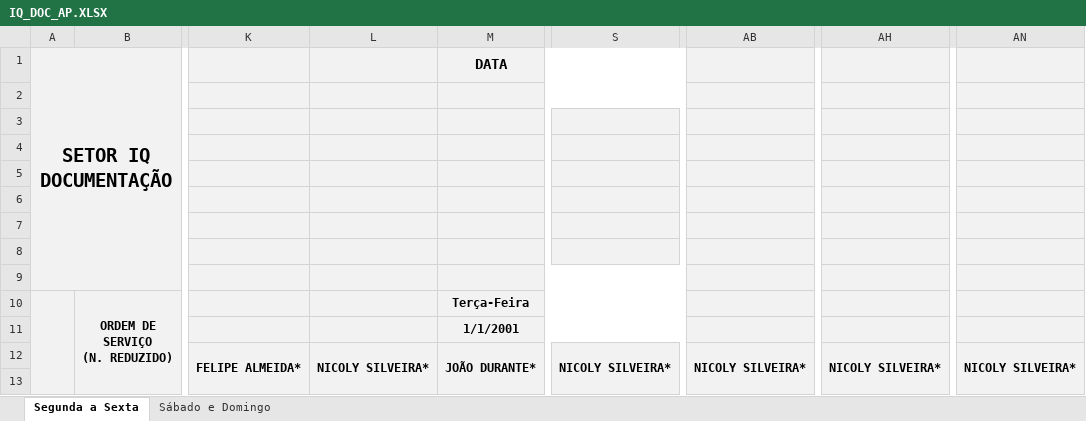
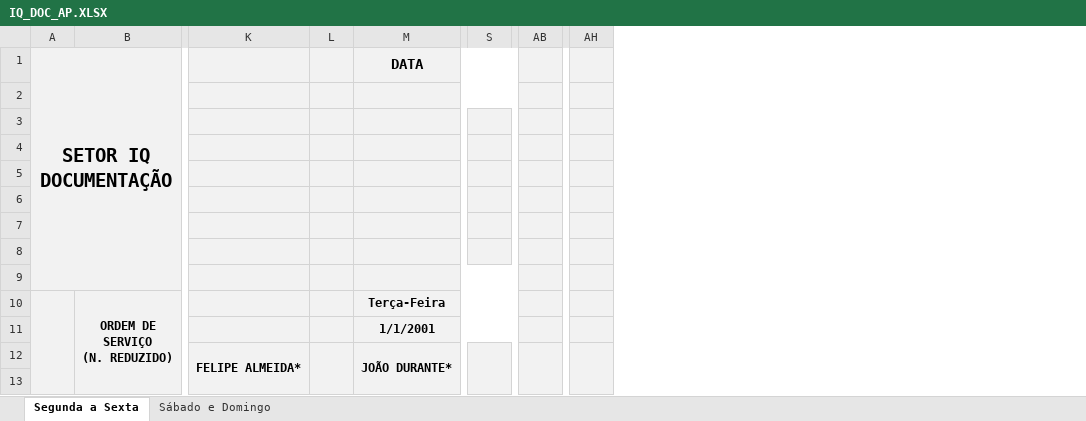
Before and after one commit to flipbit03/sisaprop, an Excel workbook: outputs/sisaprophelper#autoaprop/autoapropxlsx/IQ_DOC_AP.XLSX, sheet Segunda a Sexta, drawn as a sheet; only a part is shown, gaps mark what is left out; values as stored, in another font and other column widths than the file's, no borders; removed rows and columns are numbered as before the commit, all else as after; the diff names each change by its address in the sheet, - before the commit and + after, or states it on an @@ line.

```diff
--- a/outputs/sisaprophelper#autoaprop/autoapropxlsx/IQ_DOC_AP.XLSX (sheet Segunda a Sexta)
+++ b/outputs/sisaprophelper#autoaprop/autoapropxlsx/IQ_DOC_AP.XLSX (sheet Segunda a Sexta)
-column L, row 12: NICOLY SILVEIRA*
+column L, empty
-column S, row 12: NICOLY SILVEIRA*
+column S, empty
-column AB, row 12: NICOLY SILVEIRA*
+column AB, empty
-column AH, row 12: NICOLY SILVEIRA*
+column AH, empty
-column AN, row 12: NICOLY SILVEIRA*
```
Also changed, not shown: sheet Sábado e Domingo, outputs/sisaprophelper#autoaprop/autoapropxlsx/IQ_DIM.XLSX, outputs/sisaprophelper#autoaprop/autoapropxlsx/IQ_EMM.XLSX, 2 other files.
